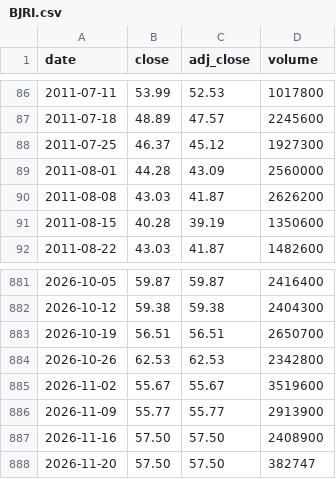
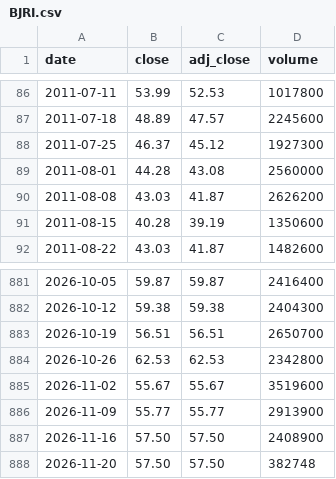
Before and after one commit to cri8-gemini/cri8-gemini.github.io, a CSV file: data/stocks/BJRI.csv, drawn as a sheet; only a part is shown, gaps mark what is left out.

```diff
--- a/data/stocks/BJRI.csv
+++ b/data/stocks/BJRI.csv
@@ -88,3 +88,3 @@ date,close,adj_close,volume
 2011-07-25,46.37,45.12,1927300
-2011-08-01,44.28,43.09,2560000
+2011-08-01,44.28,43.08,2560000
 2011-08-08,43.03,41.87,2626200
@@ -887,2 +887,2 @@ date,close,adj_close,volume
 2026-11-16,57.50,57.50,2408900
-2026-11-20,57.50,57.50,382747
+2026-11-20,57.50,57.50,382748
```
Also changed, not shown: data/newsline_issues.csv, data/stocks/BLMN.csv, 7 other files.
